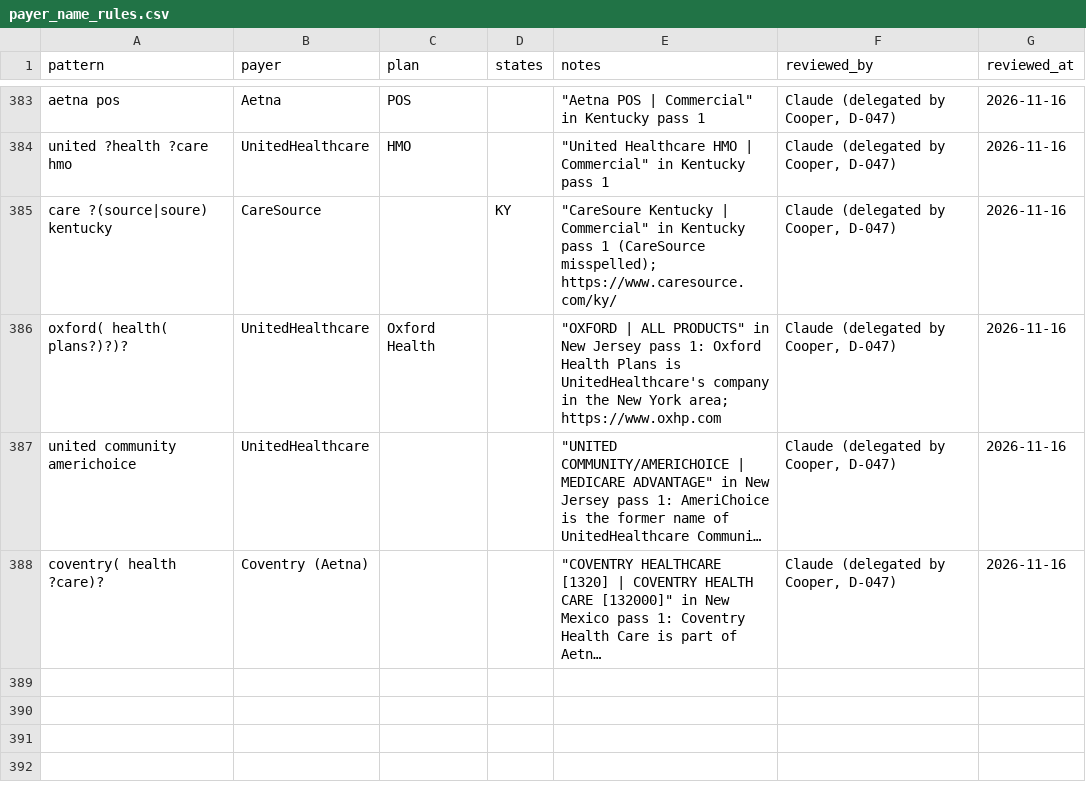
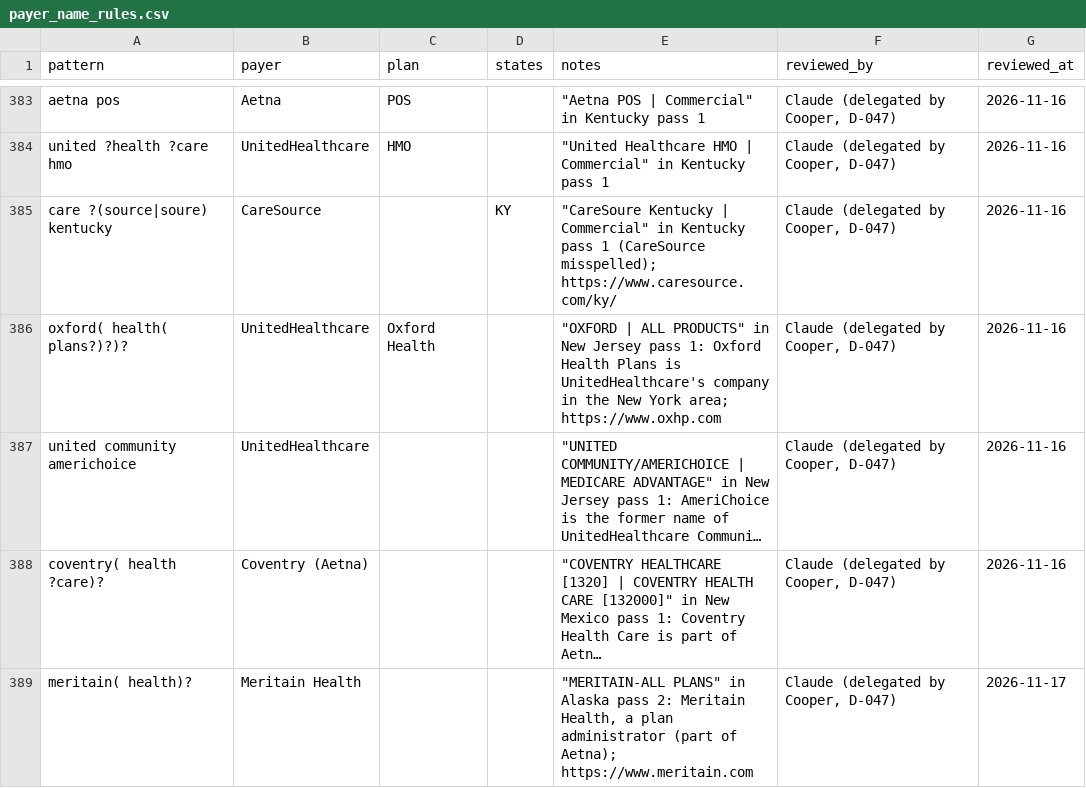
Before and after one commit to Cooper252/procedurescoutclaude, a CSV file: data/reference/payer_name_rules.csv, drawn as a sheet; only a part is shown, gaps mark what is left out; long unchanged cells end in …; the diff covers the shown part only; the diff names each change by its address in the sheet, - before the commit and + after, or states it on an @@ line.

```diff
--- a/data/reference/payer_name_rules.csv
+++ b/data/reference/payer_name_rules.csv
+row 389: meritain( health)? | Meritain Health |  |  | "MERITAIN-ALL PLANS" in Alaska pass 2: Meritain Health, a plan administrator (part of Aetna); https://www.meritain.com | Claude (delegated by Cooper, D-047) | 2026-11-17
```
Also changed, not shown: 1 added row and 3 edited cells elsewhere in this file, 3 other files.
